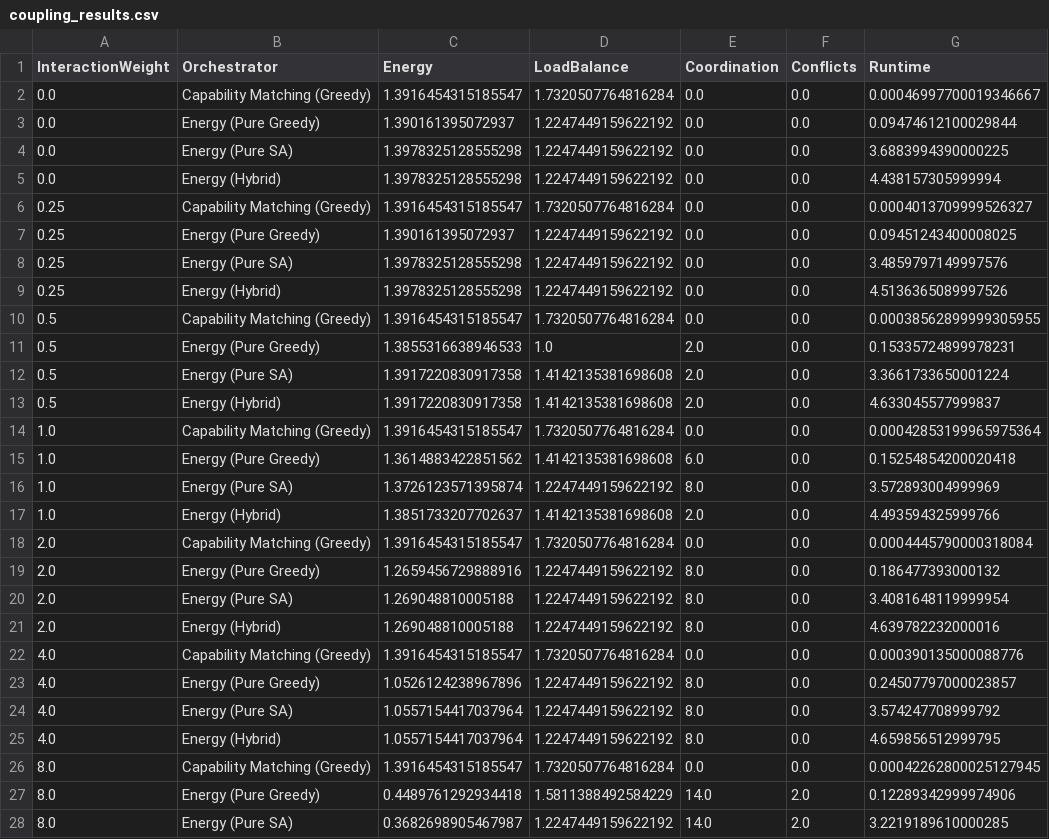
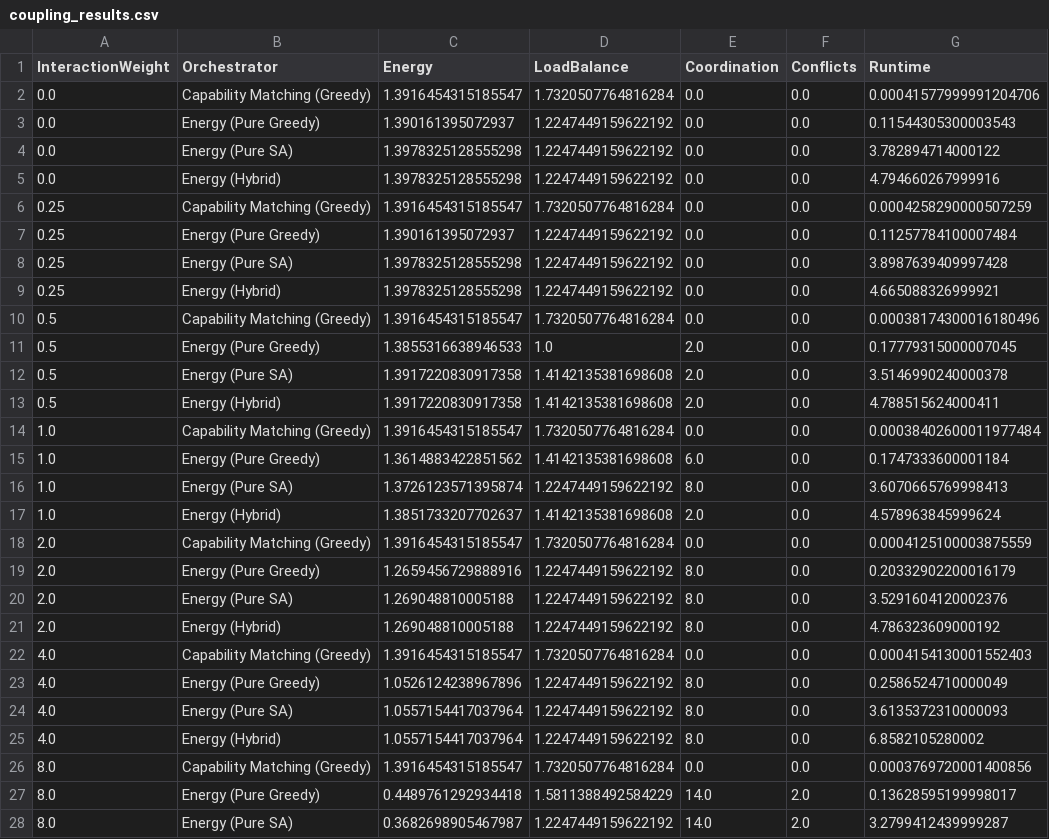
Before and after one commit to vetterjulius/agents-as-energy-landscapes, a CSV file: results/coupling_results.csv, drawn as a sheet; only a part is shown; the diff covers the shown part only.

```diff
--- a/results/coupling_results.csv
+++ b/results/coupling_results.csv
@@ -1,28 +1,28 @@
 InteractionWeight,Orchestrator,Energy,LoadBalance,Coordination,Conflicts,Runtime
-0.0,Capability Matching (Greedy),1.3916454315185547,1.7320507764816284,0.0,0.0,0.00046997700019346667
-0.0,Energy (Pure Greedy),1.390161395072937,1.2247449159622192,0.0,0.0,0.09474612100029844
-0.0,Energy (Pure SA),1.3978325128555298,1.2247449159622192,0.0,0.0,3.6883994390000225
-0.0,Energy (Hybrid),1.3978325128555298,1.2247449159622192,0.0,0.0,4.438157305999994
-0.25,Capability Matching (Greedy),1.3916454315185547,1.7320507764816284,0.0,0.0,0.0004013709999526327
-0.25,Energy (Pure Greedy),1.390161395072937,1.2247449159622192,0.0,0.0,0.09451243400008025
-0.25,Energy (Pure SA),1.3978325128555298,1.2247449159622192,0.0,0.0,3.4859797149997576
-0.25,Energy (Hybrid),1.3978325128555298,1.2247449159622192,0.0,0.0,4.5136365089997526
-0.5,Capability Matching (Greedy),1.3916454315185547,1.7320507764816284,0.0,0.0,0.00038562899999305955
-0.5,Energy (Pure Greedy),1.3855316638946533,1.0,2.0,0.0,0.15335724899978231
-0.5,Energy (Pure SA),1.3917220830917358,1.4142135381698608,2.0,0.0,3.3661733650001224
-0.5,Energy (Hybrid),1.3917220830917358,1.4142135381698608,2.0,0.0,4.633045577999837
-1.0,Capability Matching (Greedy),1.3916454315185547,1.7320507764816284,0.0,0.0,0.00042853199965975364
-1.0,Energy (Pure Greedy),1.3614883422851562,1.4142135381698608,6.0,0.0,0.15254854200020418
-1.0,Energy (Pure SA),1.3726123571395874,1.2247449159622192,8.0,0.0,3.572893004999969
-1.0,Energy (Hybrid),1.3851733207702637,1.4142135381698608,2.0,0.0,4.493594325999766
-2.0,Capability Matching (Greedy),1.3916454315185547,1.7320507764816284,0.0,0.0,0.0004445790000318084
-2.0,Energy (Pure Greedy),1.2659456729888916,1.2247449159622192,8.0,0.0,0.186477393000132
-2.0,Energy (Pure SA),1.269048810005188,1.2247449159622192,8.0,0.0,3.4081648119999954
-2.0,Energy (Hybrid),1.269048810005188,1.2247449159622192,8.0,0.0,4.639782232000016
-4.0,Capability Matching (Greedy),1.3916454315185547,1.7320507764816284,0.0,0.0,0.000390135000088776
-4.0,Energy (Pure Greedy),1.0526124238967896,1.2247449159622192,8.0,0.0,0.24507797000023857
-4.0,Energy (Pure SA),1.0557154417037964,1.2247449159622192,8.0,0.0,3.574247708999792
-4.0,Energy (Hybrid),1.0557154417037964,1.2247449159622192,8.0,0.0,4.659856512999795
-8.0,Capability Matching (Greedy),1.3916454315185547,1.7320507764816284,0.0,0.0,0.00042262800025127945
-8.0,Energy (Pure Greedy),0.4489761292934418,1.5811388492584229,14.0,2.0,0.12289342999974906
-8.0,Energy (Pure SA),0.3682698905467987,1.2247449159622192,14.0,2.0,3.2219189610000285
+0.0,Capability Matching (Greedy),1.3916454315185547,1.7320507764816284,0.0,0.0,0.00041577999991204706
+0.0,Energy (Pure Greedy),1.390161395072937,1.2247449159622192,0.0,0.0,0.11544305300003543
+0.0,Energy (Pure SA),1.3978325128555298,1.2247449159622192,0.0,0.0,3.782894714000122
+0.0,Energy (Hybrid),1.3978325128555298,1.2247449159622192,0.0,0.0,4.794660267999916
+0.25,Capability Matching (Greedy),1.3916454315185547,1.7320507764816284,0.0,0.0,0.0004258290000507259
+0.25,Energy (Pure Greedy),1.390161395072937,1.2247449159622192,0.0,0.0,0.11257784100007484
+0.25,Energy (Pure SA),1.3978325128555298,1.2247449159622192,0.0,0.0,3.8987639409997428
+0.25,Energy (Hybrid),1.3978325128555298,1.2247449159622192,0.0,0.0,4.665088326999921
+0.5,Capability Matching (Greedy),1.3916454315185547,1.7320507764816284,0.0,0.0,0.00038174300016180496
+0.5,Energy (Pure Greedy),1.3855316638946533,1.0,2.0,0.0,0.17779315000007045
+0.5,Energy (Pure SA),1.3917220830917358,1.4142135381698608,2.0,0.0,3.5146990240000378
+0.5,Energy (Hybrid),1.3917220830917358,1.4142135381698608,2.0,0.0,4.788515624000411
+1.0,Capability Matching (Greedy),1.3916454315185547,1.7320507764816284,0.0,0.0,0.00038402600011977484
+1.0,Energy (Pure Greedy),1.3614883422851562,1.4142135381698608,6.0,0.0,0.1747333600001184
+1.0,Energy (Pure SA),1.3726123571395874,1.2247449159622192,8.0,0.0,3.6070665769998413
+1.0,Energy (Hybrid),1.3851733207702637,1.4142135381698608,2.0,0.0,4.578963845999624
+2.0,Capability Matching (Greedy),1.3916454315185547,1.7320507764816284,0.0,0.0,0.0004125100003875559
+2.0,Energy (Pure Greedy),1.2659456729888916,1.2247449159622192,8.0,0.0,0.20332902200016179
+2.0,Energy (Pure SA),1.269048810005188,1.2247449159622192,8.0,0.0,3.5291604120002376
+2.0,Energy (Hybrid),1.269048810005188,1.2247449159622192,8.0,0.0,4.786323609000192
+4.0,Capability Matching (Greedy),1.3916454315185547,1.7320507764816284,0.0,0.0,0.0004154130001552403
+4.0,Energy (Pure Greedy),1.0526124238967896,1.2247449159622192,8.0,0.0,0.2586524710000049
+4.0,Energy (Pure SA),1.0557154417037964,1.2247449159622192,8.0,0.0,3.6135372310000093
+4.0,Energy (Hybrid),1.0557154417037964,1.2247449159622192,8.0,0.0,6.8582105280002
+8.0,Capability Matching (Greedy),1.3916454315185547,1.7320507764816284,0.0,0.0,0.0003769720001400856
+8.0,Energy (Pure Greedy),0.4489761292934418,1.5811388492584229,14.0,2.0,0.13628595199998017
+8.0,Energy (Pure SA),0.3682698905467987,1.2247449159622192,14.0,2.0,3.2799412439999287
```
Also changed, not shown: 1 edited cell elsewhere in this file, 36 other files.
